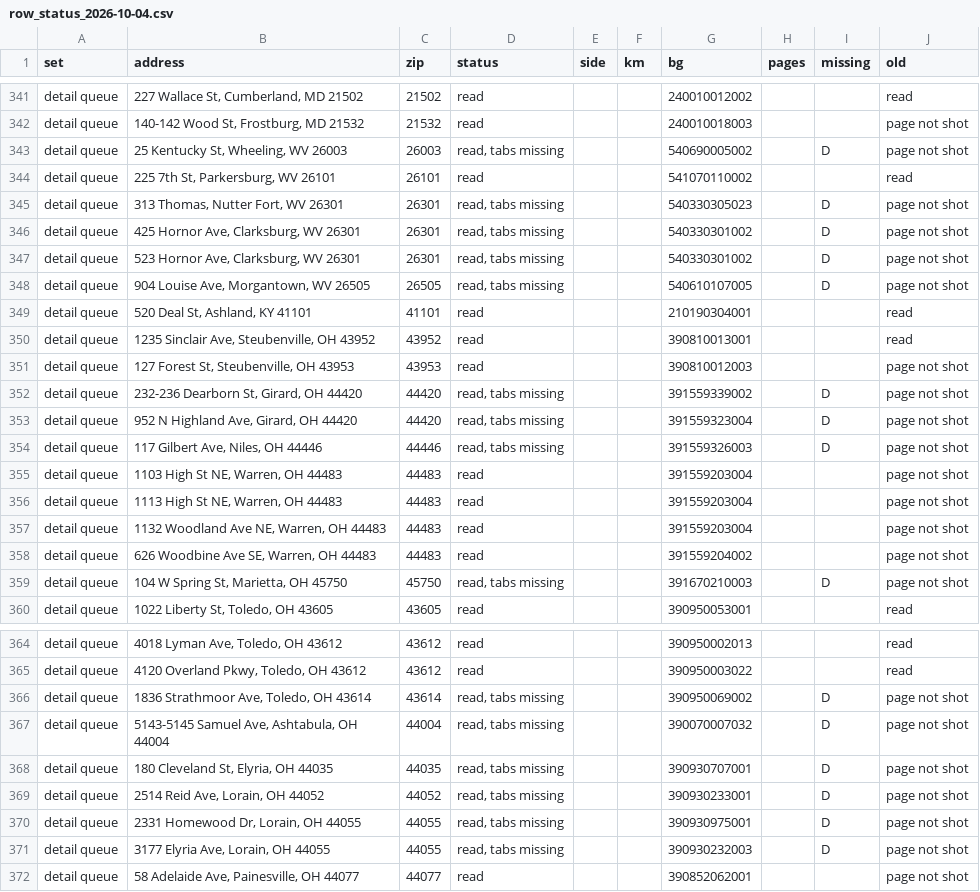
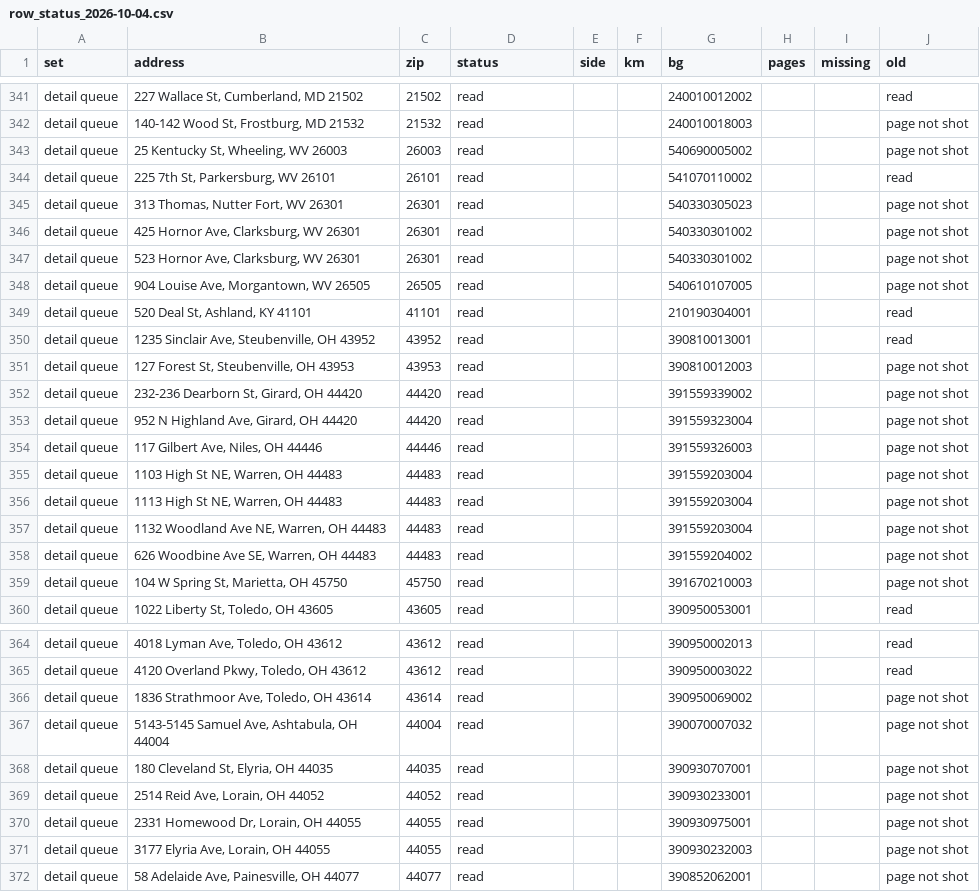
Before and after one commit to najumobi/Investment-Outside-NC-VA, a CSV file: pipeline_changes/2026-10-02-crime/row_status_2026-10-04.csv, drawn as a sheet; only a part is shown, gaps mark what is left out; the diff covers the shown part only.

```diff
--- a/pipeline_changes/2026-10-02-crime/row_status_2026-10-04.csv
+++ b/pipeline_changes/2026-10-02-crime/row_status_2026-10-04.csv
@@ -342,8 +342,8 @@ detail queue,"227 Wallace St, Cumberland, MD 21502",21502,read,,,240010012002,,,
 detail queue,"140-142 Wood St, Frostburg, MD 21532",21532,read,,,240010018003,,,page not shot
-detail queue,"25 Kentucky St, Wheeling, WV 26003",26003,"read, tabs missing",,,540690005002,,D,page not shot
+detail queue,"25 Kentucky St, Wheeling, WV 26003",26003,read,,,540690005002,,,page not shot
 detail queue,"225 7th St, Parkersburg, WV 26101",26101,read,,,541070110002,,,read
-detail queue,"313 Thomas, Nutter Fort, WV 26301",26301,"read, tabs missing",,,540330305023,,D,page not shot
-detail queue,"425 Hornor Ave, Clarksburg, WV 26301",26301,"read, tabs missing",,,540330301002,,D,page not shot
-detail queue,"523 Hornor Ave, Clarksburg, WV 26301",26301,"read, tabs missing",,,540330301002,,D,page not shot
-detail queue,"904 Louise Ave, Morgantown, WV 26505",26505,"read, tabs missing",,,540610107005,,D,page not shot
+detail queue,"313 Thomas, Nutter Fort, WV 26301",26301,read,,,540330305023,,,page not shot
+detail queue,"425 Hornor Ave, Clarksburg, WV 26301",26301,read,,,540330301002,,,page not shot
+detail queue,"523 Hornor Ave, Clarksburg, WV 26301",26301,read,,,540330301002,,,page not shot
+detail queue,"904 Louise Ave, Morgantown, WV 26505",26505,read,,,540610107005,,,page not shot
 detail queue,"520 Deal St, Ashland, KY 41101",41101,read,,,210190304001,,,read
@@ -351,5 +351,5 @@ detail queue,"1235 Sinclair Ave, Steubenville, OH 43952",43952,read,,,3908100130
 detail queue,"127 Forest St, Steubenville, OH 43953",43953,read,,,390810012003,,,page not shot
-detail queue,"232-236 Dearborn St, Girard, OH 44420",44420,"read, tabs missing",,,391559339002,,D,page not shot
-detail queue,"952 N Highland Ave, Girard, OH 44420",44420,"read, tabs missing",,,391559323004,,D,page not shot
-detail queue,"117 Gilbert Ave, Niles, OH 44446",44446,"read, tabs missing",,,391559326003,,D,page not shot
+detail queue,"232-236 Dearborn St, Girard, OH 44420",44420,read,,,391559339002,,,page not shot
+detail queue,"952 N Highland Ave, Girard, OH 44420",44420,read,,,391559323004,,,page not shot
+detail queue,"117 Gilbert Ave, Niles, OH 44446",44446,read,,,391559326003,,,page not shot
 detail queue,"1103 High St NE, Warren, OH 44483",44483,read,,,391559203004,,,page not shot
@@ -358,3 +358,3 @@ detail queue,"1132 Woodland Ave NE, Warren, OH 44483",44483,read,,,391559203004,
 detail queue,"626 Woodbine Ave SE, Warren, OH 44483",44483,read,,,391559204002,,,page not shot
-detail queue,"104 W Spring St, Marietta, OH 45750",45750,"read, tabs missing",,,391670210003,,D,page not shot
+detail queue,"104 W Spring St, Marietta, OH 45750",45750,read,,,391670210003,,,page not shot
 detail queue,"1022 Liberty St, Toledo, OH 43605",43605,read,,,390950053001,,,read
@@ -365,8 +365,8 @@ detail queue,"4018 Lyman Ave, Toledo, OH 43612",43612,read,,,390950002013,,,read
 detail queue,"4120 Overland Pkwy, Toledo, OH 43612",43612,read,,,390950003022,,,read
-detail queue,"1836 Strathmoor Ave, Toledo, OH 43614",43614,"read, tabs missing",,,390950069002,,D,page not shot
-detail queue,"5143-5145 Samuel Ave, Ashtabula, OH 44004",44004,"read, tabs missing",,,390070007032,,D,page not shot
-detail queue,"180 Cleveland St, Elyria, OH 44035",44035,"read, tabs missing",,,390930707001,,D,page not shot
-detail queue,"2514 Reid Ave, Lorain, OH 44052",44052,"read, tabs missing",,,390930233001,,D,page not shot
-detail queue,"2331 Homewood Dr, Lorain, OH 44055",44055,"read, tabs missing",,,390930975001,,D,page not shot
-detail queue,"3177 Elyria Ave, Lorain, OH 44055",44055,"read, tabs missing",,,390930232003,,D,page not shot
+detail queue,"1836 Strathmoor Ave, Toledo, OH 43614",43614,read,,,390950069002,,,page not shot
+detail queue,"5143-5145 Samuel Ave, Ashtabula, OH 44004",44004,read,,,390070007032,,,page not shot
+detail queue,"180 Cleveland St, Elyria, OH 44035",44035,read,,,390930707001,,,page not shot
+detail queue,"2514 Reid Ave, Lorain, OH 44052",44052,read,,,390930233001,,,page not shot
+detail queue,"2331 Homewood Dr, Lorain, OH 44055",44055,read,,,390930975001,,,page not shot
+detail queue,"3177 Elyria Ave, Lorain, OH 44055",44055,read,,,390930232003,,,page not shot
 detail queue,"58 Adelaide Ave, Painesville, OH 44077",44077,read,,,390852062001,,,page not shot
```
Also changed, not shown: 123 edited cells elsewhere in this file, 10 other files.
